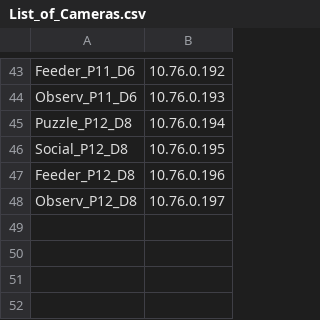
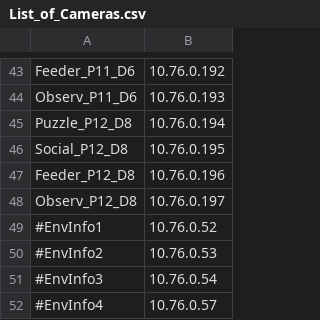
Before and after one commit to michaelchimento/raspi_tit_scripts, a CSV file: List_of_Cameras.csv, drawn as a sheet; only a part is shown, gaps mark what is left out; the diff names each change by its address in the sheet, - before the commit and + after, or states it on an @@ line.

```diff
--- a/List_of_Cameras.csv
+++ b/List_of_Cameras.csv
+row 49: #EnvInfo1 | 10.76.0.52
+row 50: #EnvInfo2 | 10.76.0.53
+row 51: #EnvInfo3 | 10.76.0.54
+row 52: #EnvInfo4 | 10.76.0.57
```
Also changed, not shown: tower_scripts/full_list_cameras.csv, 8 other files.
